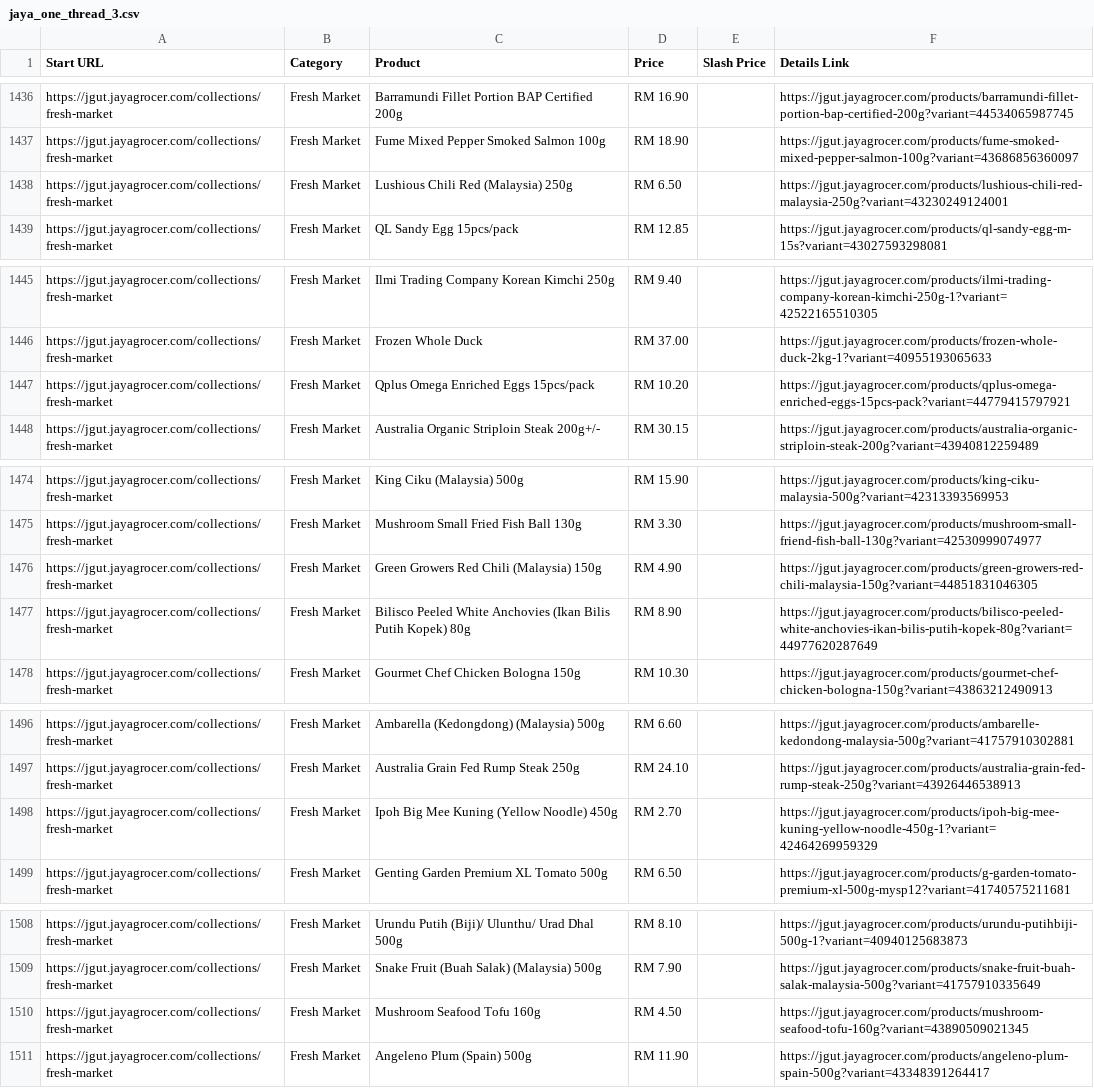
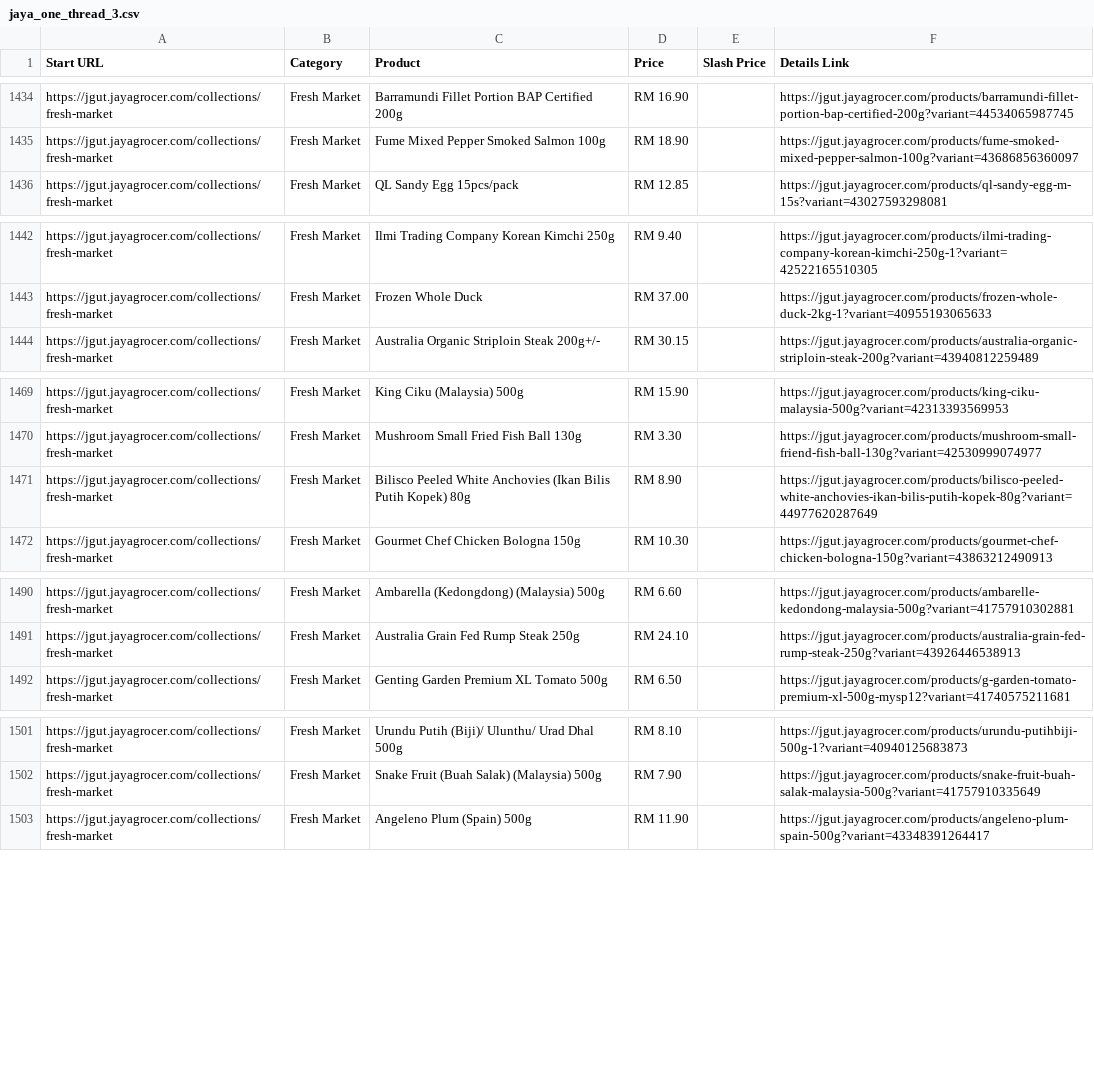
Before and after one commit to LeeMeng2020/supermarts, a CSV file: raw_data/jaya_one_thread_3.csv, drawn as a sheet; only a part is shown, gaps mark what is left out; the diff covers the shown part only.

```diff
--- a/raw_data/jaya_one_thread_3.csv
+++ b/raw_data/jaya_one_thread_3.csv
@@ -1437,3 +1435,2 @@ https://jgut.jayagrocer.com/collections/fresh-market,Fresh Market,Barramundi Fil
 https://jgut.jayagrocer.com/collections/fresh-market,Fresh Market,Fume Mixed Pepper Smoked Salmon 100g,RM 18.90,,https://jgut.jayagrocer.com/products/fume-smoked-mixed-pepper-salmon-100g?variant=43686856360097
-https://jgut.jayagrocer.com/collections/fresh-market,Fresh Market,Lushious Chili Red (Malaysia) 250g,RM 6.50,,https://jgut.jayagrocer.com/products/lushious-chili-red-malaysia-250g?variant=43230249124001
 https://jgut.jayagrocer.com/collections/fresh-market,Fresh Market,QL Sandy Egg 15pcs/pack,RM 12.85,,https://jgut.jayagrocer.com/products/ql-sandy-egg-m-15s?variant=43027593298081
@@ -1446,3 +1443,2 @@ https://jgut.jayagrocer.com/collections/fresh-market,Fresh Market,Ilmi Trading C
 https://jgut.jayagrocer.com/collections/fresh-market,Fresh Market,Frozen Whole Duck,RM 37.00,,https://jgut.jayagrocer.com/products/frozen-whole-duck-2kg-1?variant=40955193065633
-https://jgut.jayagrocer.com/collections/fresh-market,Fresh Market,Qplus Omega Enriched Eggs 15pcs/pack,RM 10.20,,https://jgut.jayagrocer.com/products/qplus-omega-enriched-eggs-15pcs-pack?variant=44779415797921
 https://jgut.jayagrocer.com/collections/fresh-market,Fresh Market,Australia Organic Striploin Steak 200g+/-,RM 30.15,,https://jgut.jayagrocer.com/products/australia-organic-striploin-steak-200g?variant=43940812259489
@@ -1475,3 +1470,2 @@ https://jgut.jayagrocer.com/collections/fresh-market,Fresh Market,King Ciku (Mal
 https://jgut.jayagrocer.com/collections/fresh-market,Fresh Market,Mushroom Small Fried Fish Ball 130g,RM 3.30,,https://jgut.jayagrocer.com/products/mushroom-small-friend-fish-ball-130g?variant=42530999074977
-https://jgut.jayagrocer.com/collections/fresh-market,Fresh Market,Green Growers Red Chili (Malaysia) 150g,RM 4.90,,https://jgut.jayagrocer.com/products/green-growers-red-chili-malaysia-150g?variant=44851831046305
 https://jgut.jayagrocer.com/collections/fresh-market,Fresh Market,Bilisco Peeled White Anchovies (Ikan Bilis Putih Kopek) 80g,RM 8.90,,https://jgut.jayagrocer.com/products/bilisco-peeled-white-anchovies-ikan-bilis-putih-kopek-80g?variant=44977620287649
@@ -1497,3 +1491,2 @@ https://jgut.jayagrocer.com/collections/fresh-market,Fresh Market,Ambarella (Ked
 https://jgut.jayagrocer.com/collections/fresh-market,Fresh Market,Australia Grain Fed Rump Steak 250g,RM 24.10,,https://jgut.jayagrocer.com/products/australia-grain-fed-rump-steak-250g?variant=43926446538913
-https://jgut.jayagrocer.com/collections/fresh-market,Fresh Market,Ipoh Big Mee Kuning (Yellow Noodle) 450g,RM 2.70,,https://jgut.jayagrocer.com/products/ipoh-big-mee-kuning-yellow-noodle-450g-1?variant=42464269959329
 https://jgut.jayagrocer.com/collections/fresh-market,Fresh Market,Genting Garden Premium XL Tomato 500g,RM 6.50,,https://jgut.jayagrocer.com/products/g-garden-tomato-premium-xl-500g-mysp12?variant=41740575211681
@@ -1509,3 +1502,2 @@ https://jgut.jayagrocer.com/collections/fresh-market,Fresh Market,Urundu Putih (
 https://jgut.jayagrocer.com/collections/fresh-market,Fresh Market,Snake Fruit (Buah Salak) (Malaysia) 500g,RM 7.90,,https://jgut.jayagrocer.com/products/snake-fruit-buah-salak-malaysia-500g?variant=41757910335649
-https://jgut.jayagrocer.com/collections/fresh-market,Fresh Market,Mushroom Seafood Tofu 160g,RM 4.50,,https://jgut.jayagrocer.com/products/mushroom-seafood-tofu-160g?variant=43890509021345
 https://jgut.jayagrocer.com/collections/fresh-market,Fresh Market,Angeleno Plum (Spain) 500g,RM 11.90,,https://jgut.jayagrocer.com/products/angeleno-plum-spain-500g?variant=43348391264417
```
Also changed, not shown: 5 added rows, 9 removed rows, 89 moved rows and 7 edited cells elsewhere in this file, raw_data/jaya_one_thread_1.csv, raw_data/jaya_one_thread_2.csv, 4 other files.
